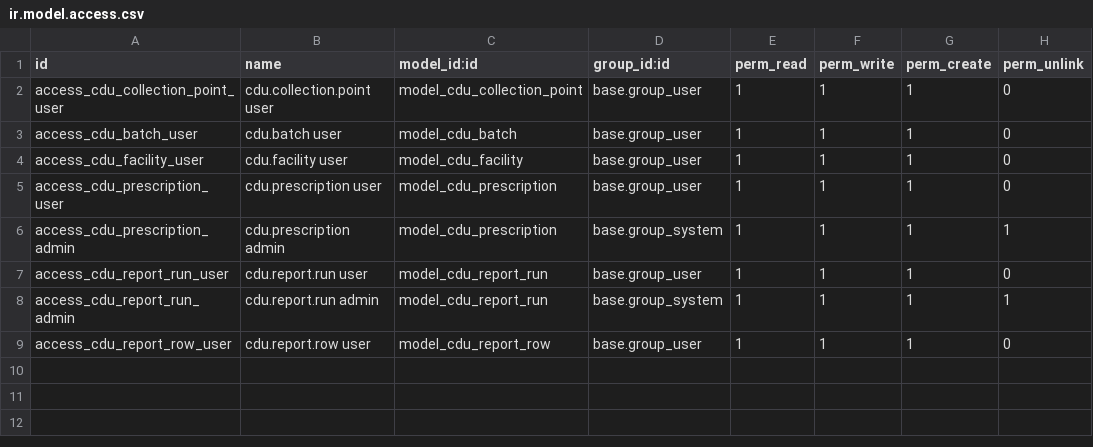
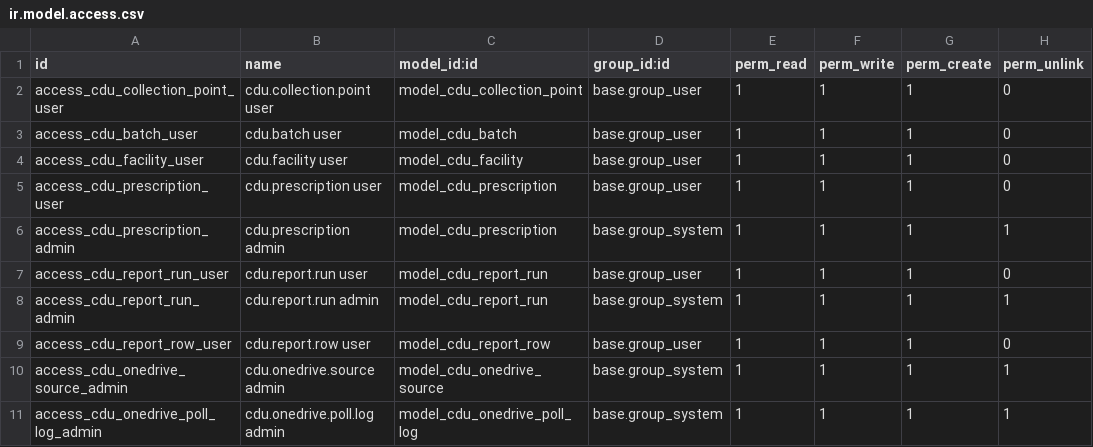
Before and after one commit to Bonolo-Health-CDU/bahmni-docker, a CSV file: bahmni-standard/extra-odoo-addons/cdu_prescription/security/ir.model.access.csv, drawn as a sheet; the diff names each change by its address in the sheet, - before the commit and + after, or states it on an @@ line.

Commit message:
one drive integration work - prescription import

```diff
--- a/bahmni-standard/extra-odoo-addons/cdu_prescription/security/ir.model.access.csv
+++ b/bahmni-standard/extra-odoo-addons/cdu_prescription/security/ir.model.access.csv
+row 10: access_cdu_onedrive_source_admin | cdu.onedrive.source admin | model_cdu_onedrive_source | base.group_system | 1 | 1 | 1 | 1
+row 11: access_cdu_onedrive_poll_log_admin | cdu.onedrive.poll.log admin | model_cdu_onedrive_poll_log | base.group_system | 1 | 1 | 1 | 1
```
Also changed, not shown: 13 other files.
